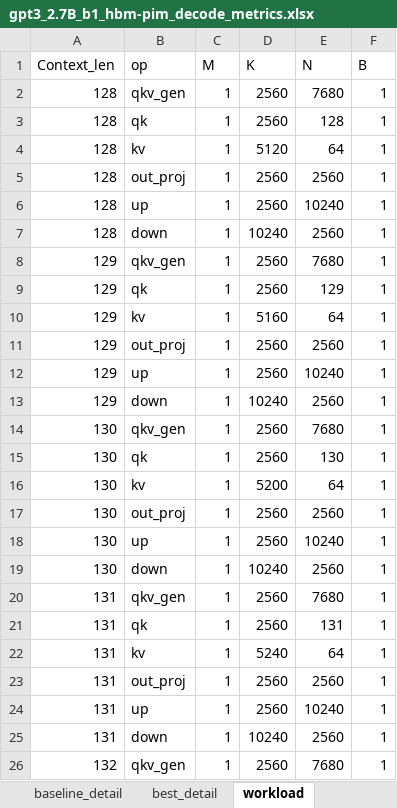
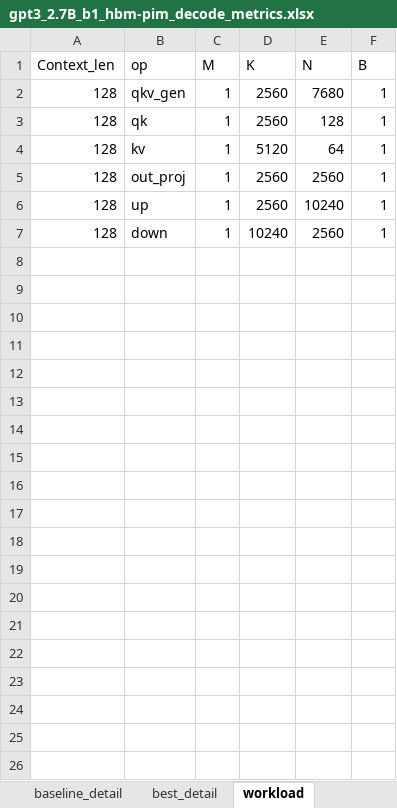
Before and after one commit to Zechariah0825/UniNDP, an Excel workbook: debug/gpt3_2.7B_b1_hbm-pim_decode_metrics.xlsx, sheet workload, drawn as a sheet; only a part is shown; values as stored, in another font and other column widths than the file's, no borders; the diff covers the shown part only; the diff names each change by its address in the sheet, - before the commit and + after, or states it on an @@ line.

```diff
--- a/debug/gpt3_2.7B_b1_hbm-pim_decode_metrics.xlsx (sheet workload)
+++ b/debug/gpt3_2.7B_b1_hbm-pim_decode_metrics.xlsx (sheet workload)
-row 8: 129 | qkv_gen | 1 | 2560 | 7680 | 1
-row 9: 129 | qk | 1 | 2560 | 129 | 1
-row 10: 129 | kv | 1 | 5160 | 64 | 1
-row 11: 129 | out_proj | 1 | 2560 | 2560 | 1
-row 12: 129 | up | 1 | 2560 | 10240 | 1
-row 13: 129 | down | 1 | 10240 | 2560 | 1
-row 14: 130 | qkv_gen | 1 | 2560 | 7680 | 1
-row 15: 130 | qk | 1 | 2560 | 130 | 1
-row 16: 130 | kv | 1 | 5200 | 64 | 1
-row 17: 130 | out_proj | 1 | 2560 | 2560 | 1
-row 18: 130 | up | 1 | 2560 | 10240 | 1
-row 19: 130 | down | 1 | 10240 | 2560 | 1
-row 20: 131 | qkv_gen | 1 | 2560 | 7680 | 1
-row 21: 131 | qk | 1 | 2560 | 131 | 1
-row 22: 131 | kv | 1 | 5240 | 64 | 1
-row 23: 131 | out_proj | 1 | 2560 | 2560 | 1
-row 24: 131 | up | 1 | 2560 | 10240 | 1
-row 25: 131 | down | 1 | 10240 | 2560 | 1
-row 26: 132 | qkv_gen | 1 | 2560 | 7680 | 1
```
Also changed, not shown: 173 removed rows elsewhere in this sheet, sheet baseline_detail, sheet best_detail, sheet qk, sheet kv, sheet out_proj, sheet qkv_gen, 5 more sheets, debug/gpt3_2.7B_b64_hbm-pim_decode_metrics.xlsx, 6 other files.
